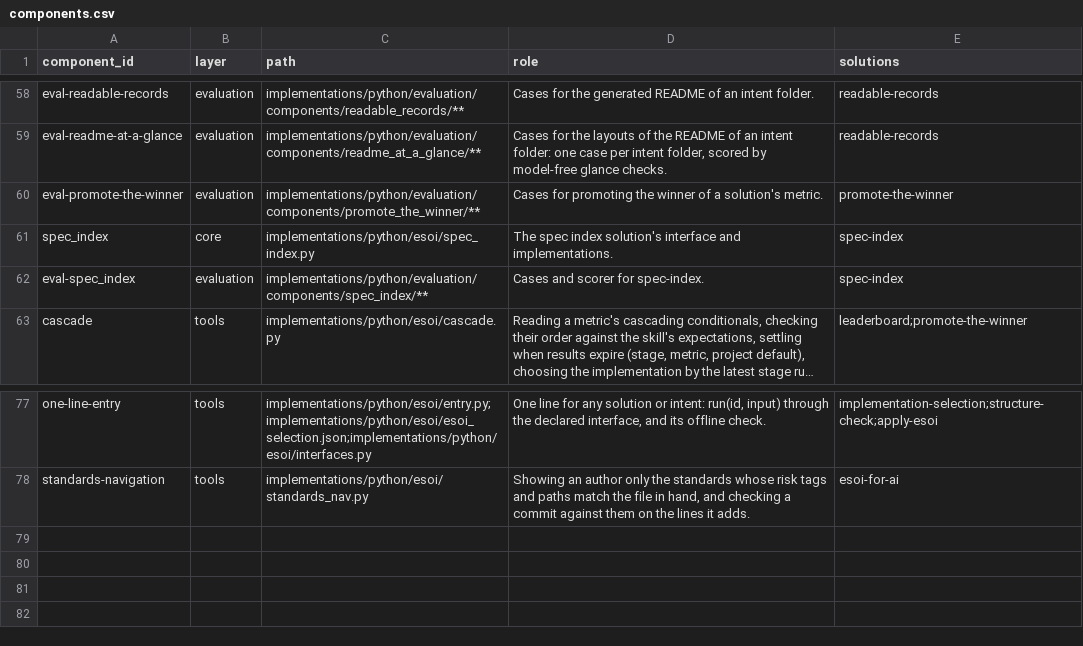
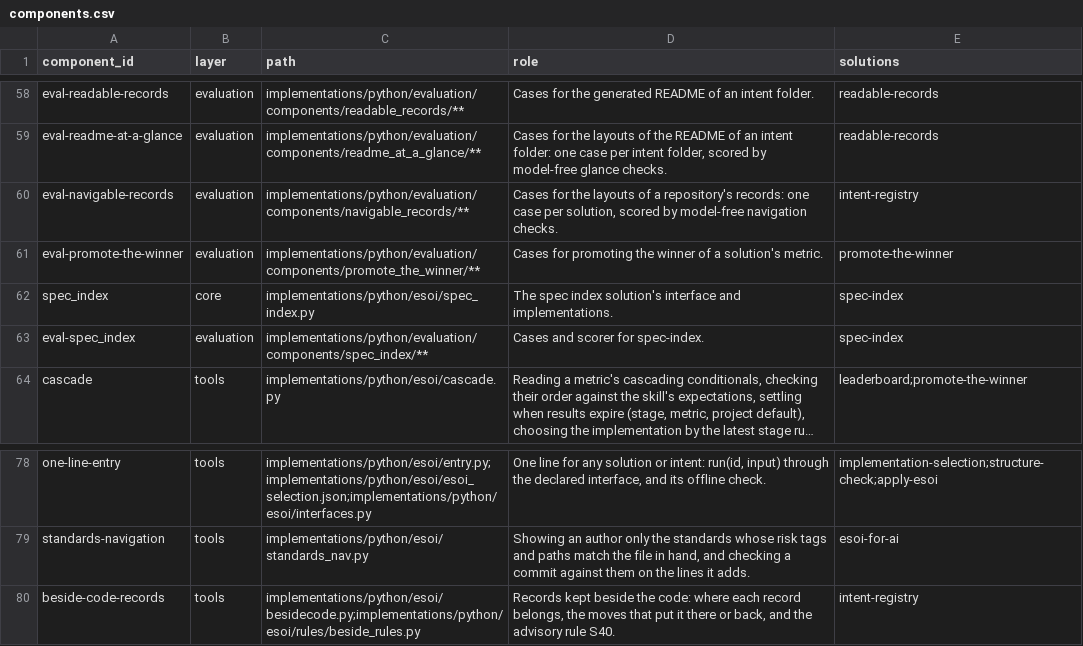
Before and after one commit to JoshuaMathias/evolvable-structure, a CSV file: esoi/components.csv, drawn as a sheet; only a part is shown, gaps mark what is left out; long unchanged cells end in …; the diff names each change by its address in the sheet, - before the commit and + after, or states it on an @@ line.

```diff
--- a/esoi/components.csv
+++ b/esoi/components.csv
+row 60: eval-navigable-records | evaluation | implementations/python/evaluation/components/navigable_records/** | Cases for the layouts of a repository's records: one case per solution, scored by model-free navigation checks. | intent-registry
+row 80: beside-code-records | tools | implementations/python/esoi/besidecode.py;implementations/python/esoi/rules/beside_rules.py | Records kept beside the code: where each record belongs, the moves that put it there or back, and the advisory rule S40. | intent-registry
```
Also changed, not shown: esoi/ideals.csv, esoi/implementations.csv, 13 other files.
